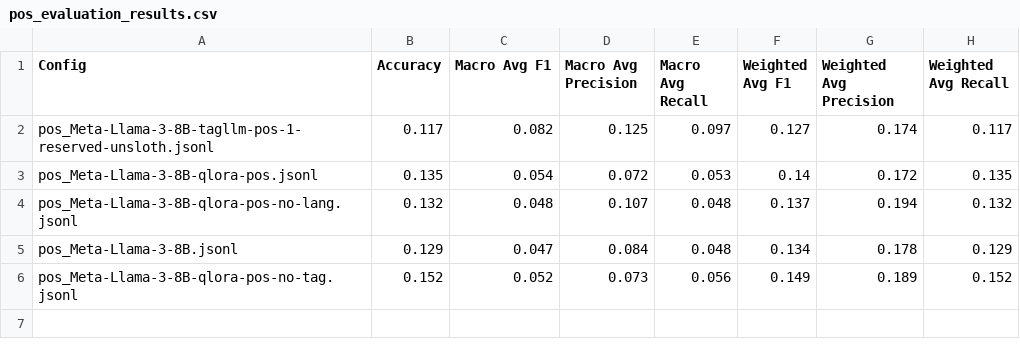
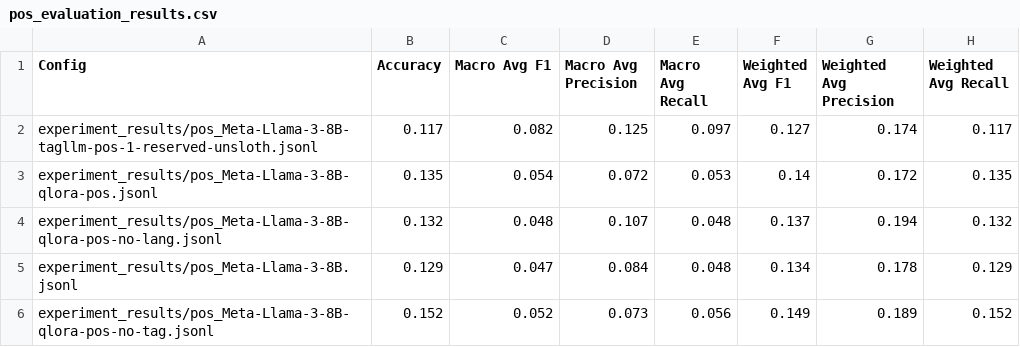
Before and after one commit to AlienKevin/tagllm, a CSV file: experiment_results/pos_evaluation_results.csv, drawn as a sheet.

Commit message:
Add training, testing, and evaluation sections to README; tidy up rest of the files

```diff
--- a/experiment_results/pos_evaluation_results.csv
+++ b/experiment_results/pos_evaluation_results.csv
@@ -1,6 +1,6 @@
 Config,Accuracy,Macro Avg F1,Macro Avg Precision,Macro Avg Recall,Weighted Avg F1,Weighted Avg Precision,Weighted Avg Recall
-pos_Meta-Llama-3-8B-tagllm-pos-1-reserved-unsloth.jsonl,0.117,0.082,0.125,0.097,0.127,0.174,0.117
-pos_Meta-Llama-3-8B-qlora-pos.jsonl,0.135,0.054,0.072,0.053,0.14,0.172,0.135
-pos_Meta-Llama-3-8B-qlora-pos-no-lang.jsonl,0.132,0.048,0.107,0.048,0.137,0.194,0.132
-pos_Meta-Llama-3-8B.jsonl,0.129,0.047,0.084,0.048,0.134,0.178,0.129
-pos_Meta-Llama-3-8B-qlora-pos-no-tag.jsonl,0.152,0.052,0.073,0.056,0.149,0.189,0.152
+experiment_results/pos_Meta-Llama-3-8B-tagllm-pos-1-reserved-unsloth.jsonl,0.117,0.082,0.125,0.097,0.127,0.174,0.117
+experiment_results/pos_Meta-Llama-3-8B-qlora-pos.jsonl,0.135,0.054,0.072,0.053,0.14,0.172,0.135
+experiment_results/pos_Meta-Llama-3-8B-qlora-pos-no-lang.jsonl,0.132,0.048,0.107,0.048,0.137,0.194,0.132
+experiment_results/pos_Meta-Llama-3-8B.jsonl,0.129,0.047,0.084,0.048,0.134,0.178,0.129
+experiment_results/pos_Meta-Llama-3-8B-qlora-pos-no-tag.jsonl,0.152,0.052,0.073,0.056,0.149,0.189,0.152
```
Also changed, not shown: experiment_results/translation_evaluation_results.csv, 17 other files.
